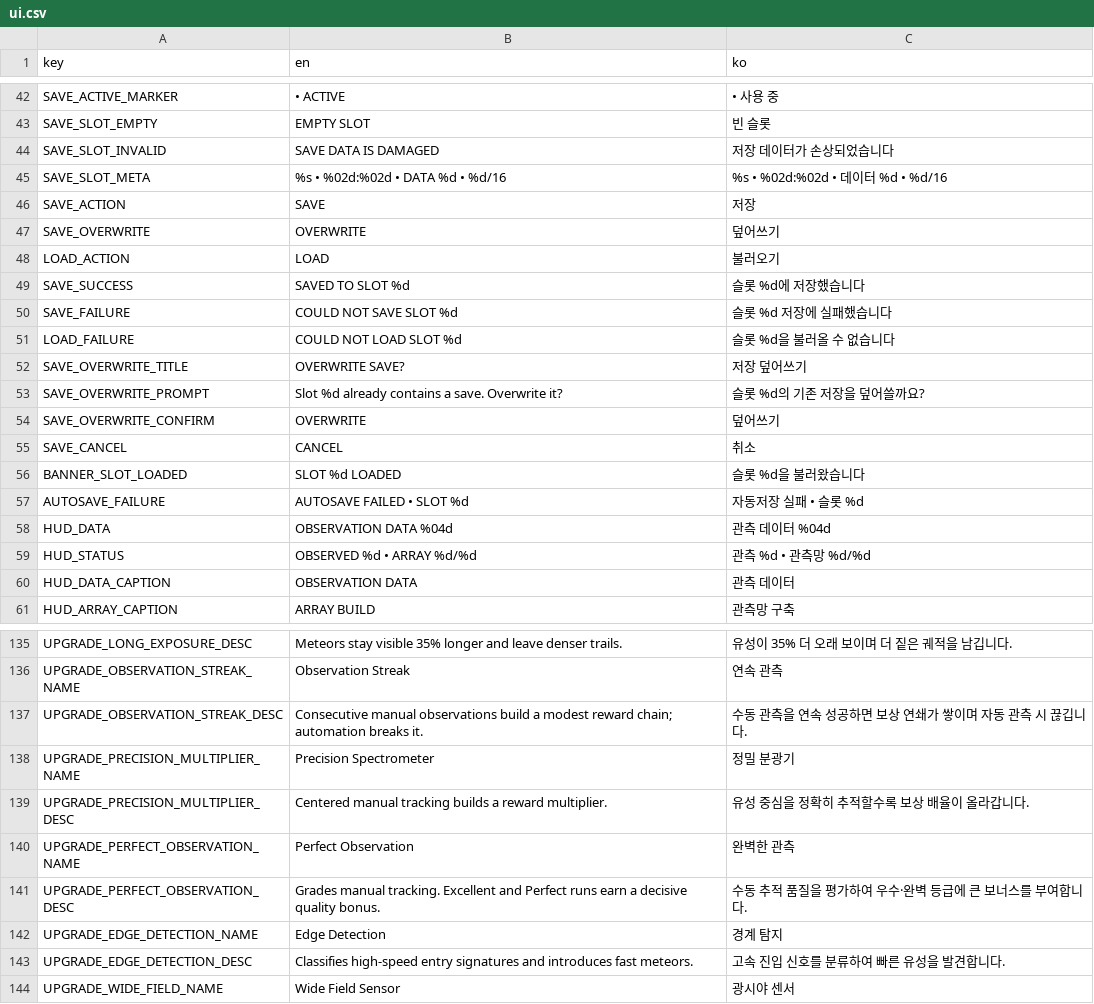
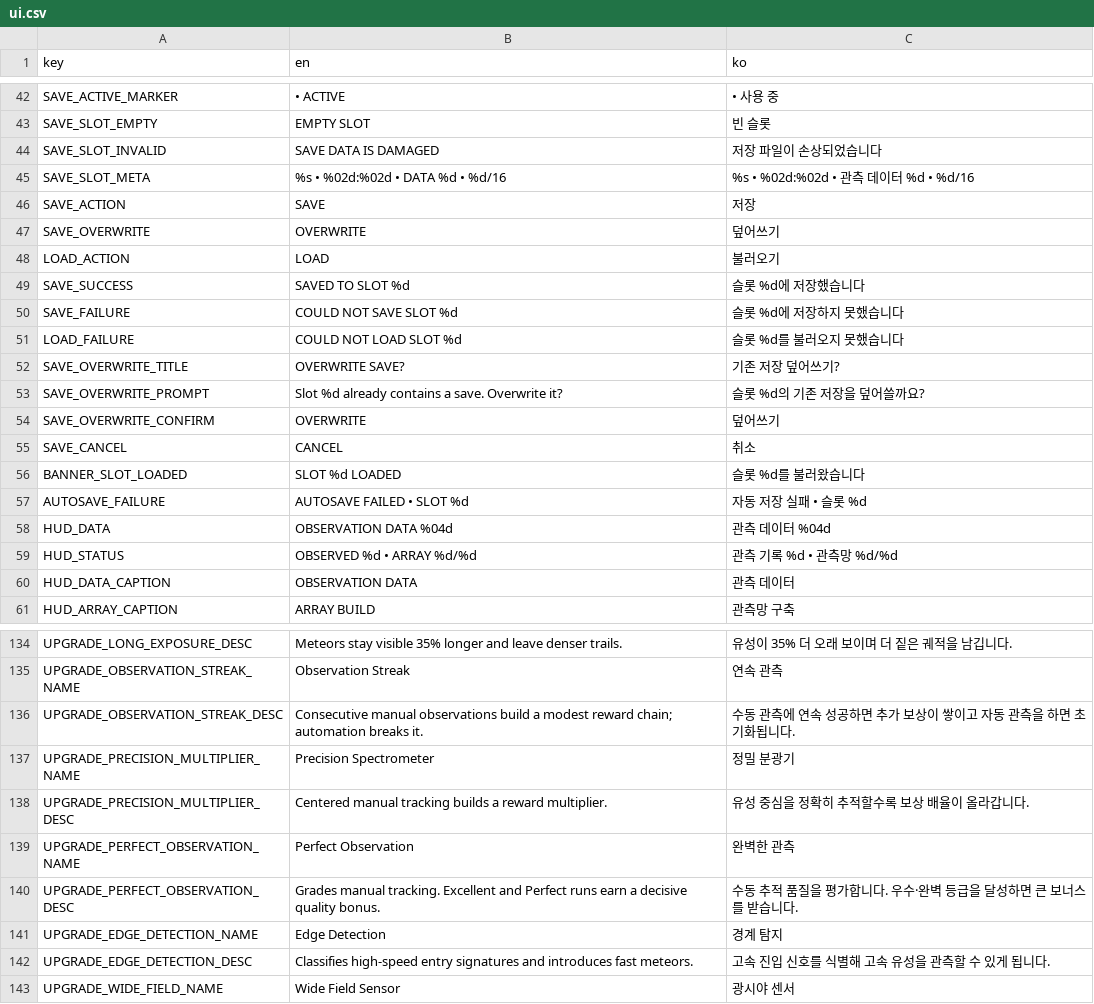
Before and after one commit to frotrue/nightwatch-array, a CSV file: localization/ui.csv, drawn as a sheet; only a part is shown, gaps mark what is left out; the diff covers the shown part only.

```diff
--- a/localization/ui.csv
+++ b/localization/ui.csv
@@ -43,4 +43,4 @@ SAVE_ACTIVE_MARKER,  •  ACTIVE,  •  사용 중
 SAVE_SLOT_EMPTY,EMPTY SLOT,빈 슬롯
-SAVE_SLOT_INVALID,SAVE DATA IS DAMAGED,저장 데이터가 손상되었습니다
-SAVE_SLOT_META,%s  •  %02d:%02d  •  DATA %d  •  %d/16,%s  •  %02d:%02d  •  데이터 %d  •  %d/16
+SAVE_SLOT_INVALID,SAVE DATA IS DAMAGED,저장 파일이 손상되었습니다
+SAVE_SLOT_META,%s  •  %02d:%02d  •  DATA %d  •  %d/16,%s  •  %02d:%02d  •  관측 데이터 %d  •  %d/16
 SAVE_ACTION,SAVE,저장
@@ -49,5 +49,5 @@ LOAD_ACTION,LOAD,불러오기
 SAVE_SUCCESS,SAVED TO SLOT %d,슬롯 %d에 저장했습니다
-SAVE_FAILURE,COULD NOT SAVE SLOT %d,슬롯 %d 저장에 실패했습니다
-LOAD_FAILURE,COULD NOT LOAD SLOT %d,슬롯 %d을 불러올 수 없습니다
-SAVE_OVERWRITE_TITLE,OVERWRITE SAVE?,저장 덮어쓰기
+SAVE_FAILURE,COULD NOT SAVE SLOT %d,슬롯 %d에 저장하지 못했습니다
+LOAD_FAILURE,COULD NOT LOAD SLOT %d,슬롯 %d를 불러오지 못했습니다
+SAVE_OVERWRITE_TITLE,OVERWRITE SAVE?,기존 저장 덮어쓰기?
 SAVE_OVERWRITE_PROMPT,Slot %d already contains a save. Overwrite it?,슬롯 %d의 기존 저장을 덮어쓸까요?
@@ -55,6 +55,6 @@ SAVE_OVERWRITE_CONFIRM,OVERWRITE,덮어쓰기
 SAVE_CANCEL,CANCEL,취소
-BANNER_SLOT_LOADED,SLOT %d LOADED,슬롯 %d을 불러왔습니다
-AUTOSAVE_FAILURE,AUTOSAVE FAILED  •  SLOT %d,자동저장 실패  •  슬롯 %d
+BANNER_SLOT_LOADED,SLOT %d LOADED,슬롯 %d를 불러왔습니다
+AUTOSAVE_FAILURE,AUTOSAVE FAILED  •  SLOT %d,자동 저장 실패  •  슬롯 %d
 HUD_DATA,OBSERVATION DATA   %04d,관측 데이터   %04d
-HUD_STATUS,OBSERVED  %d    •    ARRAY  %d/%d,관측  %d    •    관측망  %d/%d
+HUD_STATUS,OBSERVED  %d    •    ARRAY  %d/%d,관측 기록  %d    •    관측망  %d/%d
 HUD_DATA_CAPTION,OBSERVATION DATA,관측 데이터
@@ -136,3 +135,3 @@ UPGRADE_LONG_EXPOSURE_DESC,Meteors stay visible 35% longer and leave denser trai
 UPGRADE_OBSERVATION_STREAK_NAME,Observation Streak,연속 관측
-UPGRADE_OBSERVATION_STREAK_DESC,Consecutive manual observations build a modest reward chain; automation breaks it.,수동 관측을 연속 성공하면 보상 연쇄가 쌓이며 자동 관측 시 끊깁니다.
+UPGRADE_OBSERVATION_STREAK_DESC,Consecutive manual observations build a modest reward chain; automation breaks it.,수동 관측에 연속 성공하면 추가 보상이 쌓이고 자동 관측을 하면 초기화됩니다.
 UPGRADE_PRECISION_MULTIPLIER_NAME,Precision Spectrometer,정밀 분광기
@@ -140,5 +139,5 @@ UPGRADE_PRECISION_MULTIPLIER_DESC,Centered manual tracking builds a reward multi
 UPGRADE_PERFECT_OBSERVATION_NAME,Perfect Observation,완벽한 관측
-UPGRADE_PERFECT_OBSERVATION_DESC,Grades manual tracking. Excellent and Perfect runs earn a decisive quality bonus.,수동 추적 품질을 평가하여 우수·완벽 등급에 큰 보너스를 부여합니다.
+UPGRADE_PERFECT_OBSERVATION_DESC,Grades manual tracking. Excellent and Perfect runs earn a decisive quality bonus.,수동 추적 품질을 평가합니다. 우수·완벽 등급을 달성하면 큰 보너스를 받습니다.
 UPGRADE_EDGE_DETECTION_NAME,Edge Detection,경계 탐지
-UPGRADE_EDGE_DETECTION_DESC,Classifies high-speed entry signatures and introduces fast meteors.,고속 진입 신호를 분류하여 빠른 유성을 발견합니다.
+UPGRADE_EDGE_DETECTION_DESC,Classifies high-speed entry signatures and introduces fast meteors.,고속 진입 신호를 식별해 고속 유성을 관측할 수 있게 됩니다.
 UPGRADE_WIDE_FIELD_NAME,Wide Field Sensor,광시야 센서
```
Also changed, not shown: 1 added row, 2 removed rows and 27 edited cells elsewhere in this file, 5 other files.
